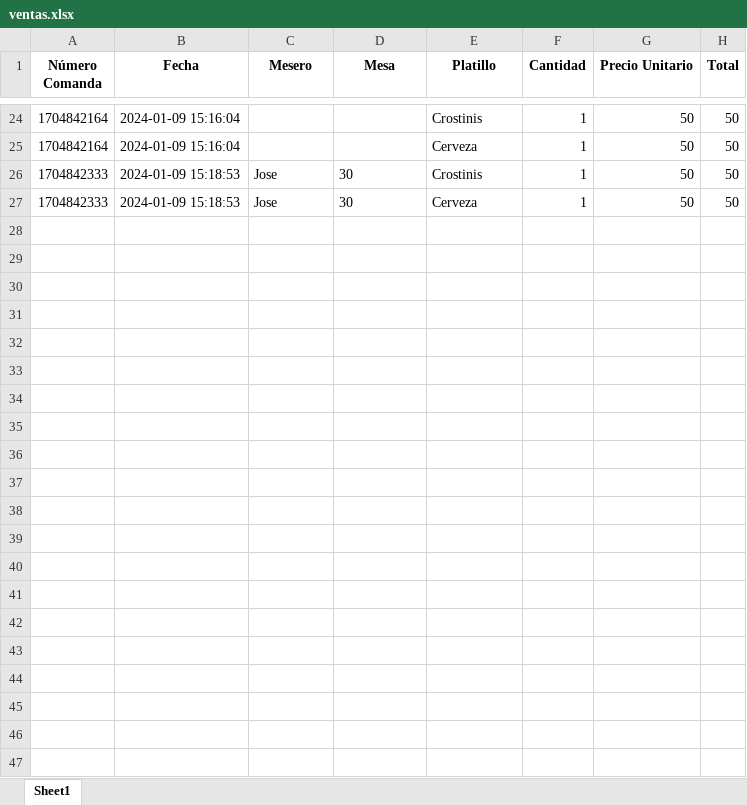
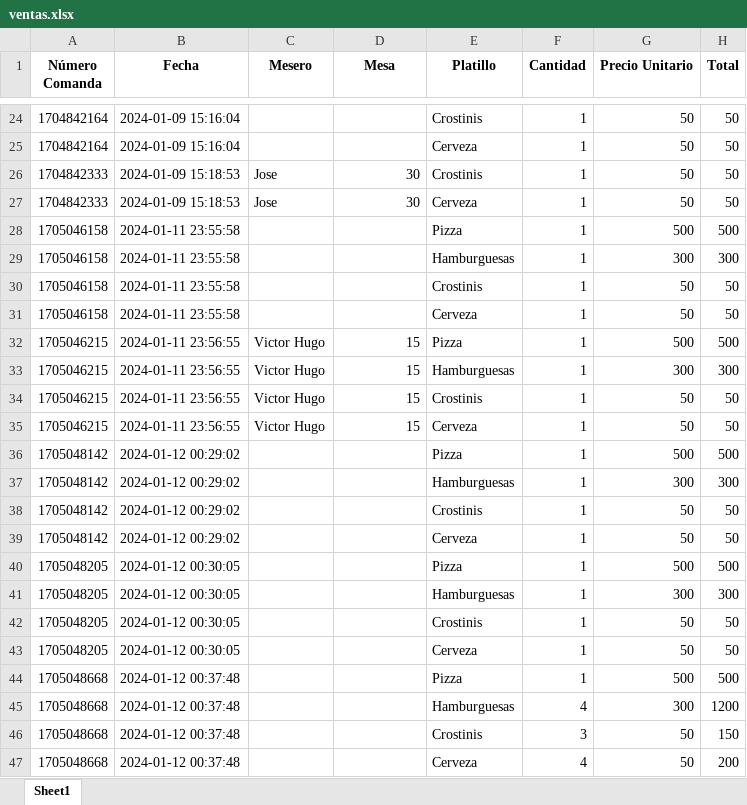
Before and after one commit to Vazquiuz/comandasa, an Excel workbook: ventas.xlsx, sheet Sheet1, drawn as a sheet; only a part is shown, gaps mark what is left out; values as stored, in another font and other column widths than the file's, no borders; the diff names each change by its address in the sheet, - before the commit and + after, or states it on an @@ line.

```diff
--- a/ventas.xlsx (sheet Sheet1)
+++ b/ventas.xlsx (sheet Sheet1)
-D26:D27 alignment: left
+D26:D27 alignment: right
+row 28: 1705046158 | 2024-01-11 23:55:58 |  |  | Pizza | 1 | 500 | 500
+row 29: 1705046158 | 2024-01-11 23:55:58 |  |  | Hamburguesas | 1 | 300 | 300
+row 30: 1705046158 | 2024-01-11 23:55:58 |  |  | Crostinis | 1 | 50 | 50
+row 31: 1705046158 | 2024-01-11 23:55:58 |  |  | Cerveza | 1 | 50 | 50
+row 32: 1705046215 | 2024-01-11 23:56:55 | Victor Hugo | 15 | Pizza | 1 | 500 | 500
+row 33: 1705046215 | 2024-01-11 23:56:55 | Victor Hugo | 15 | Hamburguesas | 1 | 300 | 300
+row 34: 1705046215 | 2024-01-11 23:56:55 | Victor Hugo | 15 | Crostinis | 1 | 50 | 50
+row 35: 1705046215 | 2024-01-11 23:56:55 | Victor Hugo | 15 | Cerveza | 1 | 50 | 50
+row 36: 1705048142 | 2024-01-12 00:29:02 |  |  | Pizza | 1 | 500 | 500
+row 37: 1705048142 | 2024-01-12 00:29:02 |  |  | Hamburguesas | 1 | 300 | 300
+row 38: 1705048142 | 2024-01-12 00:29:02 |  |  | Crostinis | 1 | 50 | 50
+row 39: 1705048142 | 2024-01-12 00:29:02 |  |  | Cerveza | 1 | 50 | 50
+row 40: 1705048205 | 2024-01-12 00:30:05 |  |  | Pizza | 1 | 500 | 500
+row 41: 1705048205 | 2024-01-12 00:30:05 |  |  | Hamburguesas | 1 | 300 | 300
+row 42: 1705048205 | 2024-01-12 00:30:05 |  |  | Crostinis | 1 | 50 | 50
+row 43: 1705048205 | 2024-01-12 00:30:05 |  |  | Cerveza | 1 | 50 | 50
+row 44: 1705048668 | 2024-01-12 00:37:48 |  |  | Pizza | 1 | 500 | 500
+row 45: 1705048668 | 2024-01-12 00:37:48 |  |  | Hamburguesas | 4 | 300 | 1200
+row 46: 1705048668 | 2024-01-12 00:37:48 |  |  | Crostinis | 3 | 50 | 150
+row 47: 1705048668 | 2024-01-12 00:37:48 |  |  | Cerveza | 4 | 50 | 200
```
Also changed, not shown: 2 other files.
